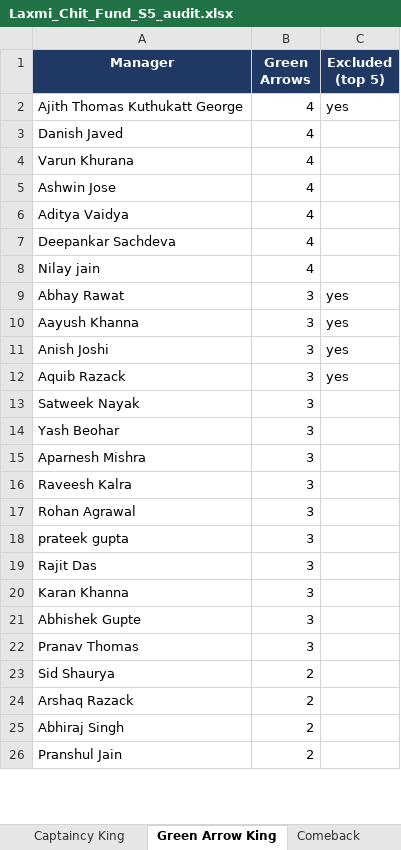
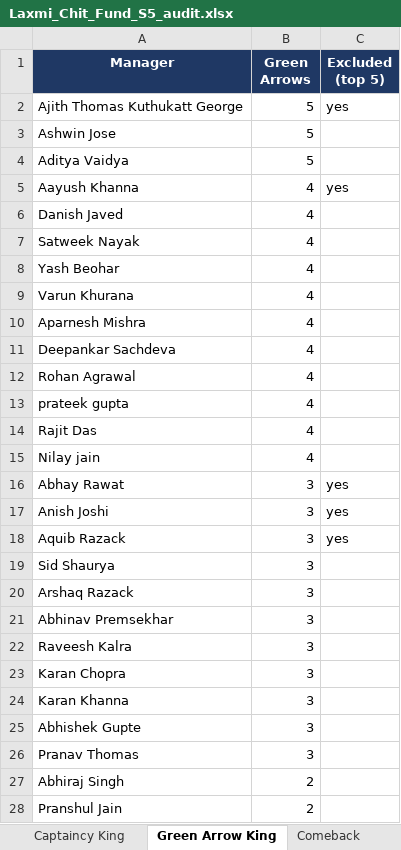
Before and after one commit to yash1997beohar/lcf-s5, an Excel workbook: docs/Laxmi_Chit_Fund_S5_audit.xlsx, sheet Green Arrow King, drawn as a sheet; only a part is shown; values as stored, in another font and other column widths than the file's, no borders; removed rows and columns are numbered as before the commit, all else as after; the diff covers the shown part only; the diff names each change by its address in the sheet, - before the commit and + after, or states it on an @@ line.

```diff
--- a/docs/Laxmi_Chit_Fund_S5_audit.xlsx (sheet Green Arrow King)
+++ b/docs/Laxmi_Chit_Fund_S5_audit.xlsx (sheet Green Arrow King)
-B2 (Green Arrows): 4
+B2 (Green Arrows): 5
+row 3: Ashwin Jose | 5
+row 4: Aditya Vaidya | 5
+row 5: Aayush Khanna | 4 | yes
+row 7: Satweek Nayak | 4
+row 8: Yash Beohar | 4
-A10 (Manager): Ashwin Jose
+A10 (Manager): Aparnesh Mishra
-row 6: Aditya Vaidya | 4
+row 12: Rohan Agrawal | 4
+row 13: prateek gupta | 4
+row 14: Rajit Das | 4
-row 10: Aayush Khanna | 3 | yes
-A19 (Manager): Satweek Nayak
+A19 (Manager): Sid Shaurya
-A20 (Manager): Yash Beohar
+A20 (Manager): Arshaq Razack
-A21 (Manager): Aparnesh Mishra
+A21 (Manager): Abhinav Premsekhar
-A23 (Manager): Rohan Agrawal
+A23 (Manager): Karan Chopra
-row 18: prateek gupta | 3
-row 19: Rajit Das | 3
-row 23: Sid Shaurya | 2
-row 24: Arshaq Razack | 2
```
Also changed, not shown: 2 removed rows and 1 edited cell elsewhere in this sheet, sheet Season Stats, sheet Captaincy King, sheet Pity, sheet GW Scores, sheet Chip Kings, sheet Overall, 1 more sheet, 34 other files.
